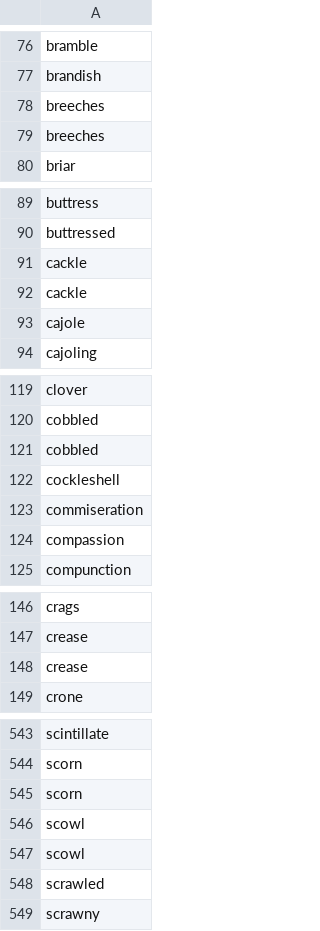
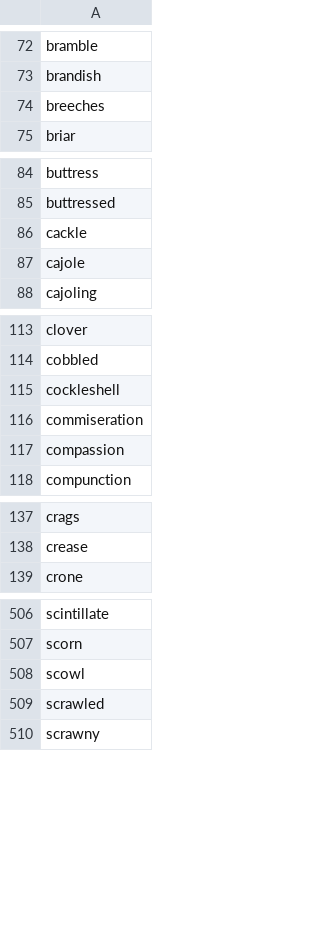
Before and after one commit to mercer/vocabulary-deck, a CSV file: input/words.csv, drawn as a sheet; only a part is shown, gaps mark what is left out; the diff covers the shown part only; the diff names each change by its address in the sheet, - before the commit and + after, or states it on an @@ line.

```diff
--- a/input/words.csv
+++ b/input/words.csv
-row 79: breeches
-row 91: cackle
-row 121: cobbled
-row 148: crease
-row 545: scorn
-row 546: scowl
```
Also changed, not shown: 39 removed rows elsewhere in this file.
